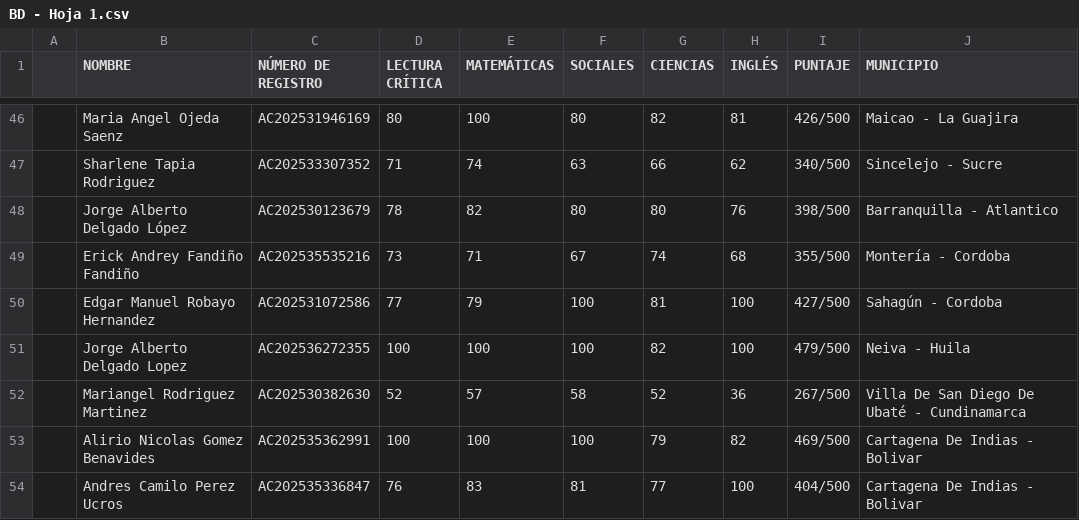
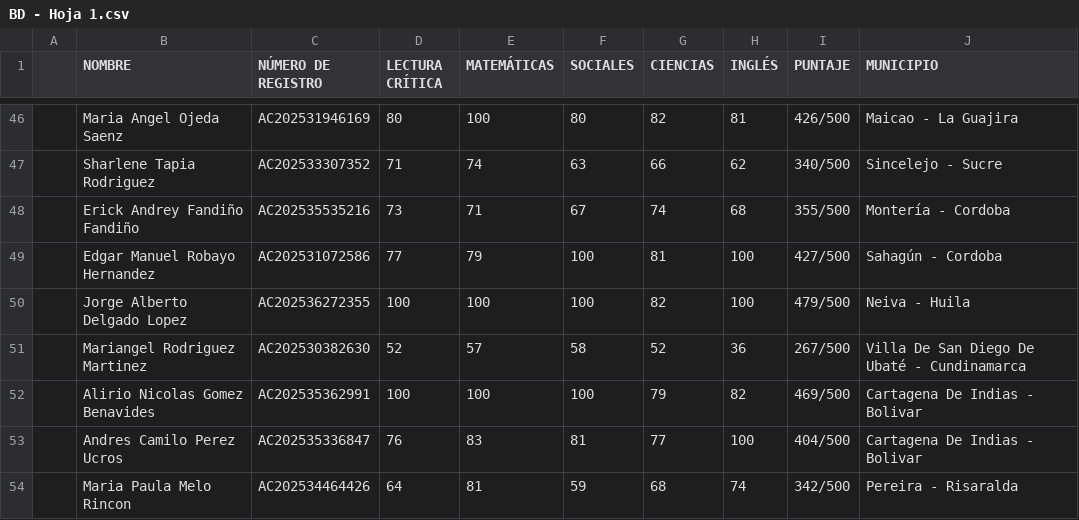
Before and after one commit to daniel-alt-pages/ranking-de-genios, a CSV file: BD - Hoja 1.csv, drawn as a sheet; only a part is shown, gaps mark what is left out; the shorter side is filled out with more unchanged rows.

Commit message:
Update BD - Hoja 1.csv

```diff
--- a/BD - Hoja 1.csv
+++ b/BD - Hoja 1.csv
@@ -47,3 +47,2 @@
 ,Sharlene Tapia Rodriguez,AC202533307352,71,74,63,66,62,340/500,Sincelejo - Sucre
-,Jorge Alberto Delgado López,AC202530123679,78,82,80,80,76,398/500,Barranquilla - Atlantico
 ,Erick Andrey Fandiño Fandiño,AC202535535216,73,71,67,74,68,355/500,Montería - Cordoba
```
